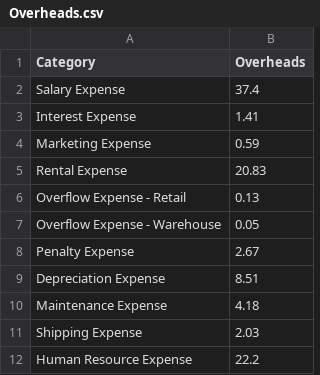
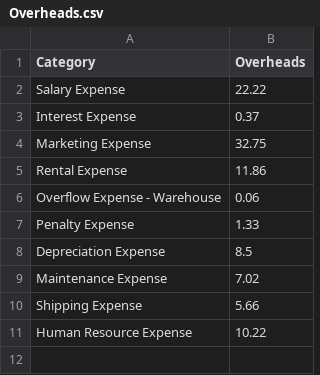
Before and after one commit to jayankuay/mainSolution, a CSV file: Overheads.csv, drawn as a sheet.

```diff
--- a/Overheads.csv
+++ b/Overheads.csv
@@ -1,12 +1,11 @@
 "Category","Overheads"
-"Salary Expense",37.4
-"Interest Expense ",1.41
-"Marketing Expense",0.59
-"Rental Expense",20.83
-"Overflow Expense - Retail",0.13
-"Overflow Expense - Warehouse",0.05
-"Penalty Expense",2.67
-"Depreciation Expense",8.51
-"Maintenance Expense",4.18
-"Shipping Expense",2.03
-"Human Resource Expense",22.2
+"Salary Expense",22.22
+"Interest Expense ",0.37
+"Marketing Expense",32.75
+"Rental Expense",11.86
+"Overflow Expense - Warehouse",0.06
+"Penalty Expense",1.33
+"Depreciation Expense",8.5
+"Maintenance Expense",7.02
+"Shipping Expense",5.66
+"Human Resource Expense",10.22
```
Also changed, not shown: 2 other files.
